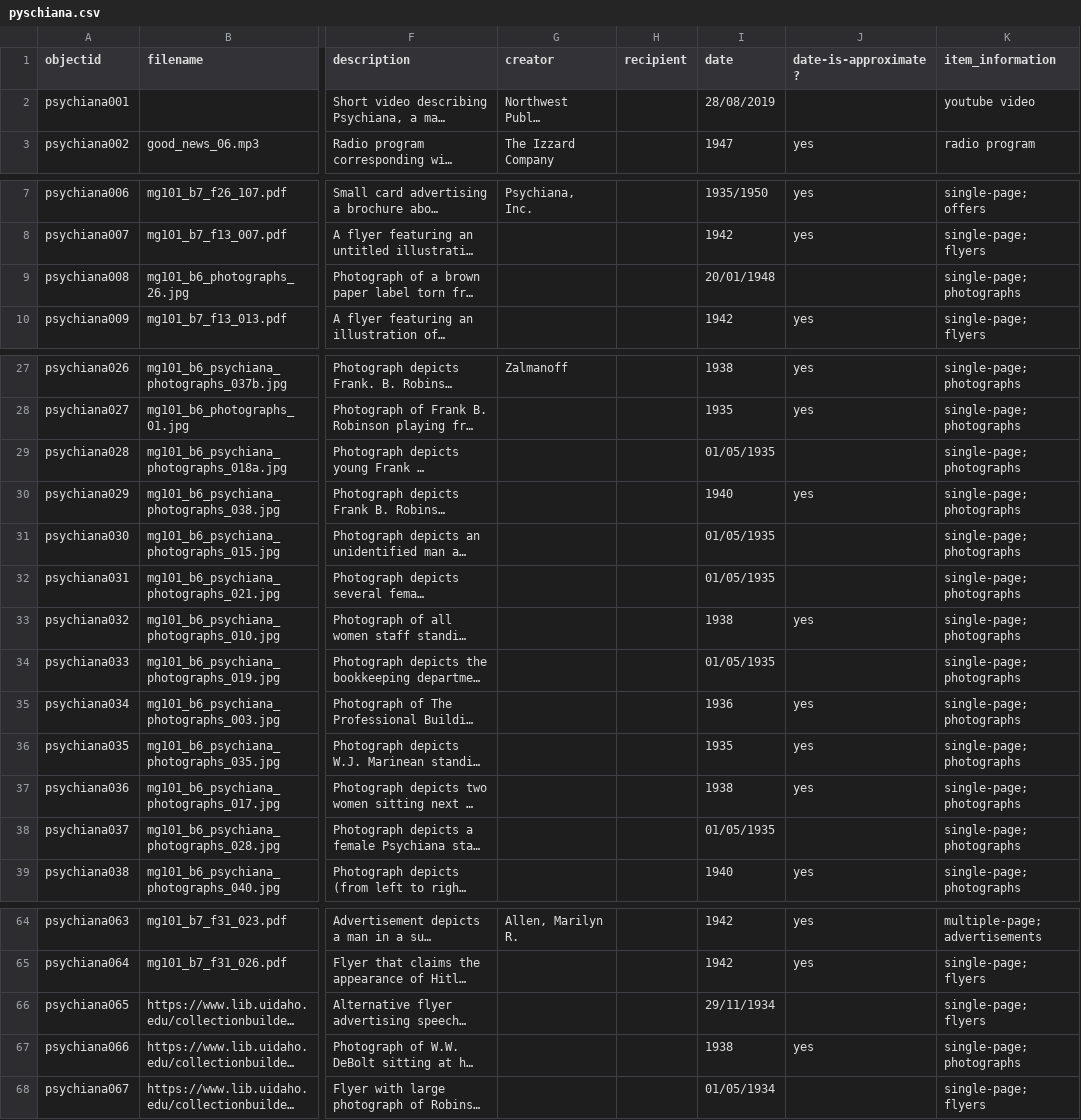
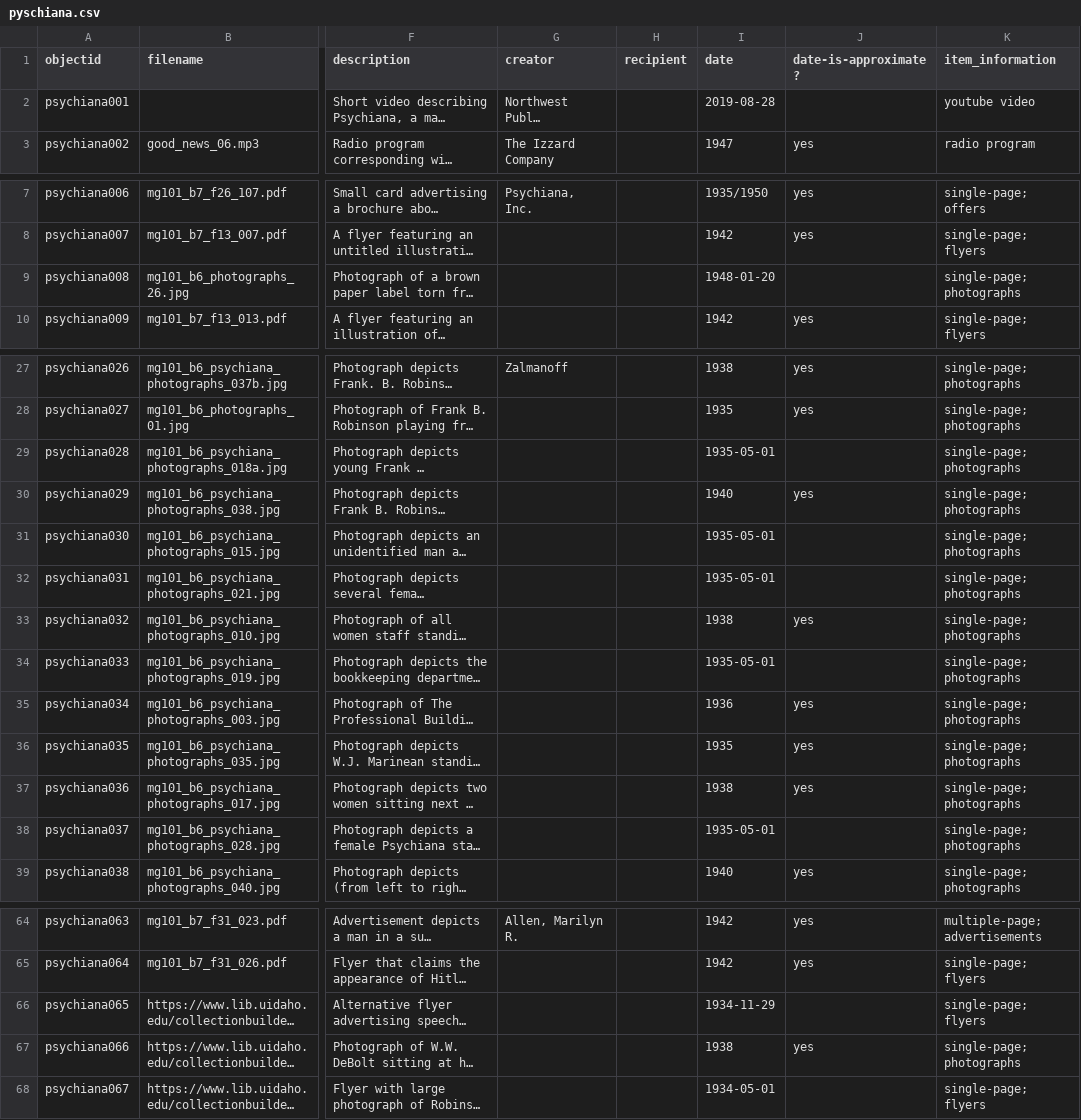
Before and after one commit to CBurge95/privy-council, a CSV file: _data/pyschiana.csv, drawn as a sheet; only a part is shown, gaps mark what is left out; long unchanged cells end in …; the diff covers the shown part only; the diff names each change by its address in the sheet, - before the commit and + after, or states it on an @@ line.

Commit message:
Add files via upload

```diff
--- a/_data/pyschiana.csv
+++ b/_data/pyschiana.csv
-I2 (date): 28/08/2019
+I2 (date): 2019-08-28
-I9 (date): 20/01/1948
+I9 (date): 1948-01-20
-I29 (date): 01/05/1935
+I29 (date): 1935-05-01
-I31:I32 (date): 01/05/1935
+I31:I32 (date): 1935-05-01
-I34 (date): 01/05/1935
+I34 (date): 1935-05-01
-I38 (date): 01/05/1935
+I38 (date): 1935-05-01
-I66 (date): 29/11/1934
+I66 (date): 1934-11-29
-I68 (date): 01/05/1934
+I68 (date): 1934-05-01
```
Also changed, not shown: 2 edited cells elsewhere in this file.
